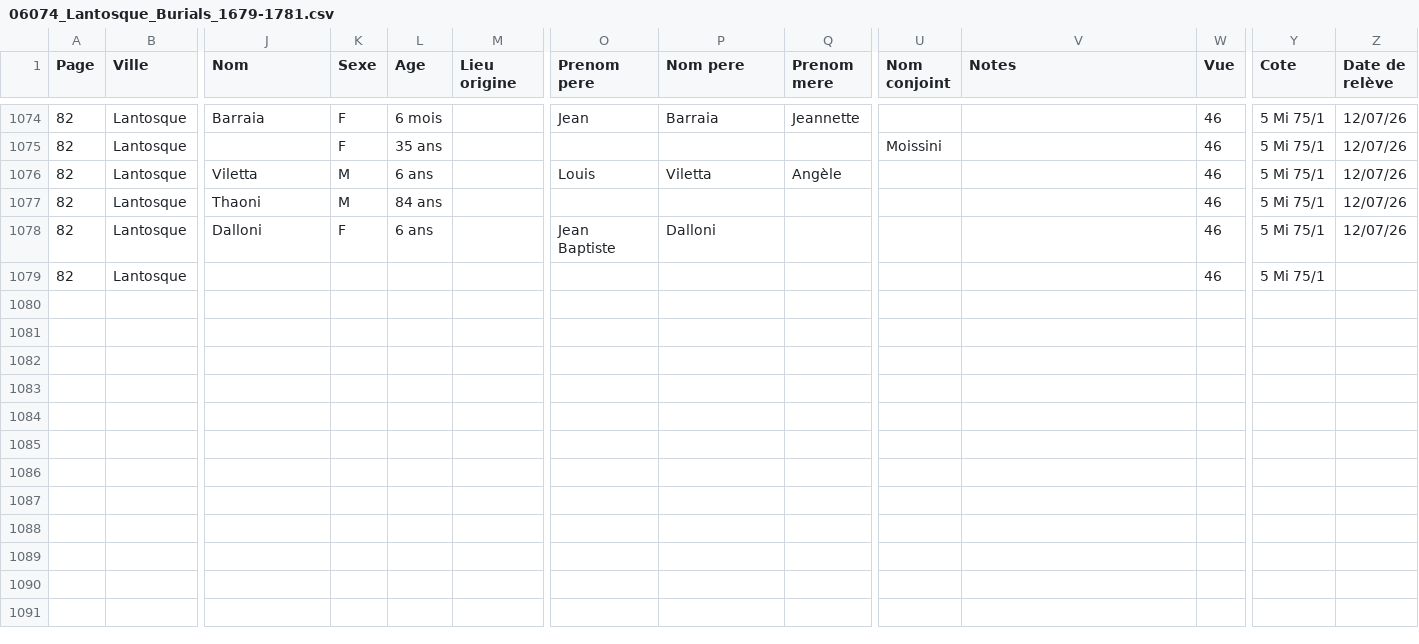
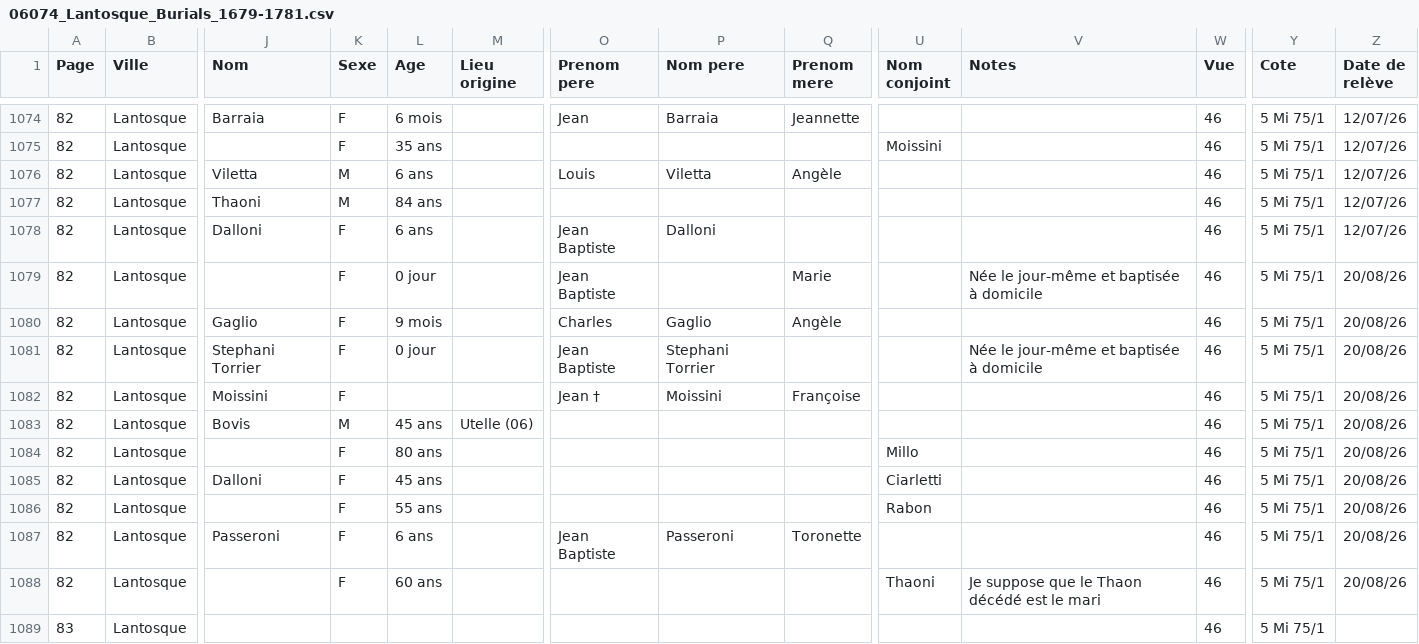
Before and after one commit to 06Games/Historical-Record-Indexes, a CSV file: France/06074_Lantosque/06074_Lantosque_Burials_1679-1781.csv, drawn as a sheet; only a part is shown, gaps mark what is left out; rows hold the shown columns only; the diff names each change by its address in the sheet, - before the commit and + after, or states it on an @@ line.

Commit message:
feat: Lantosque burials 1707-01 - 1707-03

```diff
--- a/France/06074_Lantosque/06074_Lantosque_Burials_1679-1781.csv
+++ b/France/06074_Lantosque/06074_Lantosque_Burials_1679-1781.csv
-K1079 (Sexe): (empty)
+K1079 (Sexe): F
-L1079 (Age): (empty)
+L1079 (Age): 0 jour
-O1079 (Prenom pere): (empty)
+O1079 (Prenom pere): Jean Baptiste
-Q1079 (Prenom mere): (empty)
+Q1079 (Prenom mere): Marie
-V1079 (Notes): (empty)
+V1079 (Notes): Née le jour-même et baptisée à domicile
-Z1079 (Date de relève): (empty)
+Z1079 (Date de relève): 20/08/26
+row 1080: 82 | Lantosque | Gaglio | F | 9 mois |  | Charles | Gaglio | Angèle |  |  | 46 | 5 Mi 75/1 | 20/08/26
+row 1081: 82 | Lantosque | Stephani Torrier | F | 0 jour |  | Jean Baptiste | Stephani Torrier |  |  | Née le jour-même et baptisée à domicile | 46 | 5 Mi 75/1 | 20/08/26
+row 1082: 82 | Lantosque | Moissini | F |  |  | Jean † | Moissini | Françoise |  |  | 46 | 5 Mi 75/1 | 20/08/26
+row 1083: 82 | Lantosque | Bovis | M | 45 ans | Utelle (06) |  |  |  |  |  | 46 | 5 Mi 75/1 | 20/08/26
+row 1084: 82 | Lantosque |  | F | 80 ans |  |  |  |  | Millo |  | 46 | 5 Mi 75/1 | 20/08/26
+row 1085: 82 | Lantosque | Dalloni | F | 45 ans |  |  |  |  | Ciarletti |  | 46 | 5 Mi 75/1 | 20/08/26
+row 1086: 82 | Lantosque |  | F | 55 ans |  |  |  |  | Rabon |  | 46 | 5 Mi 75/1 | 20/08/26
+row 1087: 82 | Lantosque | Passeroni | F | 6 ans |  | Jean Baptiste | Passeroni | Toronette |  |  | 46 | 5 Mi 75/1 | 20/08/26
+row 1088: 82 | Lantosque |  | F | 60 ans |  |  |  |  | Thaoni | Je suppose que le Thaon décédé est le mari | 46 | 5 Mi 75/1 | 20/08/26
+row 1089: 83 | Lantosque |  |  |  |  |  |  |  |  |  | 46 | 5 Mi 75/1
```
